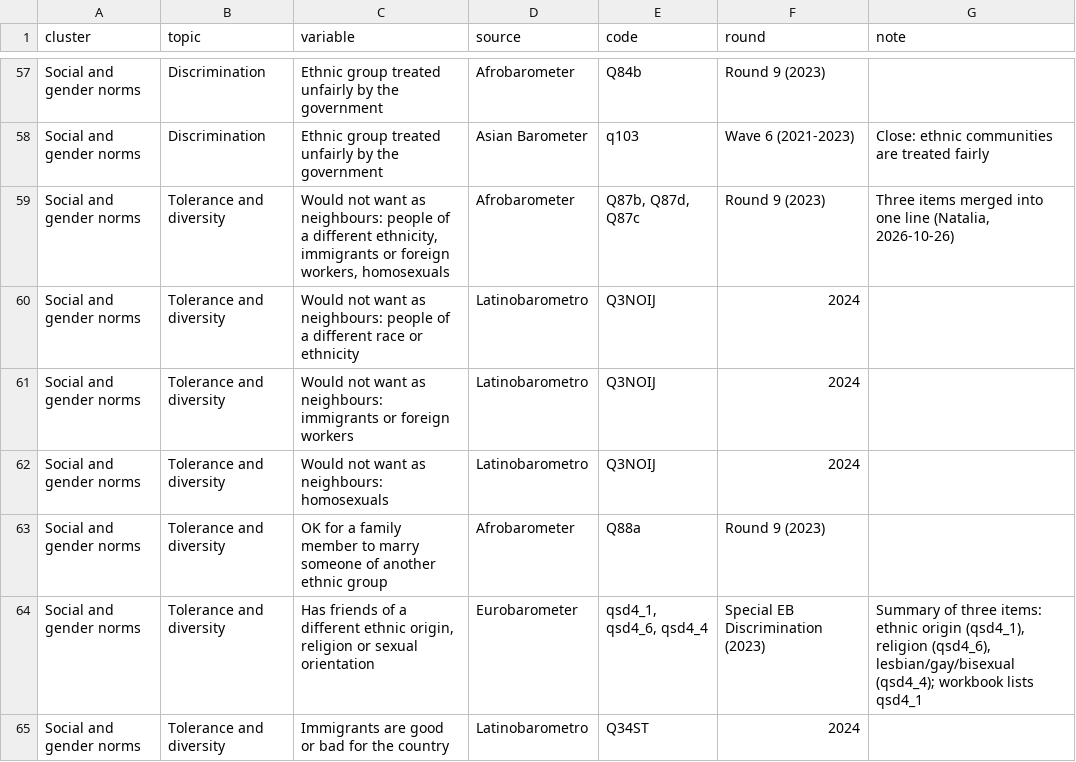
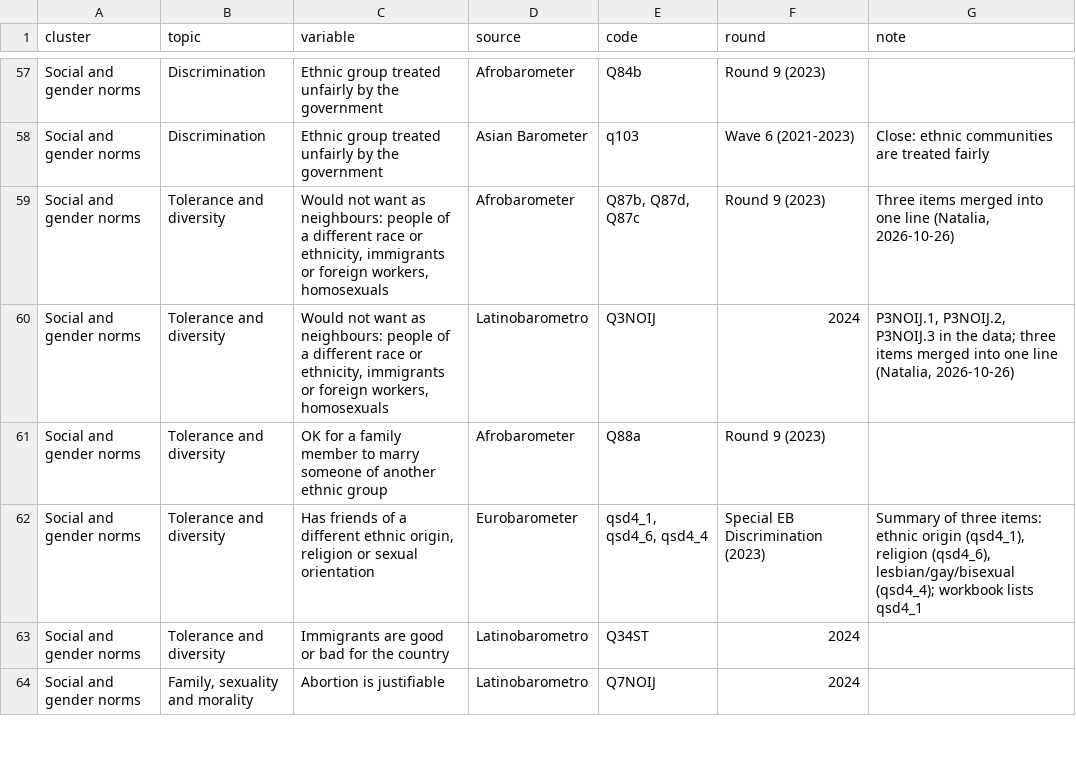
Before and after one commit to pecoranera2/social-norms-global-data-monitoring, a CSV file: inputs/barometer_variables_latest.csv, drawn as a sheet; only a part is shown, gaps mark what is left out; the shorter side is filled out with more unchanged rows.

```diff
--- a/inputs/barometer_variables_latest.csv
+++ b/inputs/barometer_variables_latest.csv
@@ -58,6 +58,4 @@ Social and gender norms,Discrimination,Ethnic group treated unfairly by the gove
 Social and gender norms,Discrimination,Ethnic group treated unfairly by the government,Asian Barometer,q103,Wave 6 (2021-2023),Close: ethnic communities are treated fairly
-Social and gender norms,Tolerance and diversity,"Would not want as neighbours: people of a different ethnicity, immigrants or foreign workers, homosexuals",Afrobarometer,"Q87b, Q87d, Q87c",Round 9 (2023),"Three items merged into one line (Natalia, 2026-10-26)"
-Social and gender norms,Tolerance and diversity,Would not want as neighbours: people of a different race or ethnicity,Latinobarometro,Q3NOIJ,2024,
-Social and gender norms,Tolerance and diversity,Would not want as neighbours: immigrants or foreign workers,Latinobarometro,Q3NOIJ,2024,
-Social and gender norms,Tolerance and diversity,Would not want as neighbours: homosexuals,Latinobarometro,Q3NOIJ,2024,
+Social and gender norms,Tolerance and diversity,"Would not want as neighbours: people of a different race or ethnicity, immigrants or foreign workers, homosexuals",Afrobarometer,"Q87b, Q87d, Q87c",Round 9 (2023),"Three items merged into one line (Natalia, 2026-10-26)"
+Social and gender norms,Tolerance and diversity,"Would not want as neighbours: people of a different race or ethnicity, immigrants or foreign workers, homosexuals",Latinobarometro,Q3NOIJ,2024,"P3NOIJ.1, P3NOIJ.2, P3NOIJ.3 in the data; three items merged into one line (Natalia, 2026-10-26)"
 Social and gender norms,Tolerance and diversity,OK for a family member to marry someone of another ethnic group,Afrobarometer,Q88a,Round 9 (2023),
```
Also changed, not shown: data/wvs_wave7_variables.csv.
